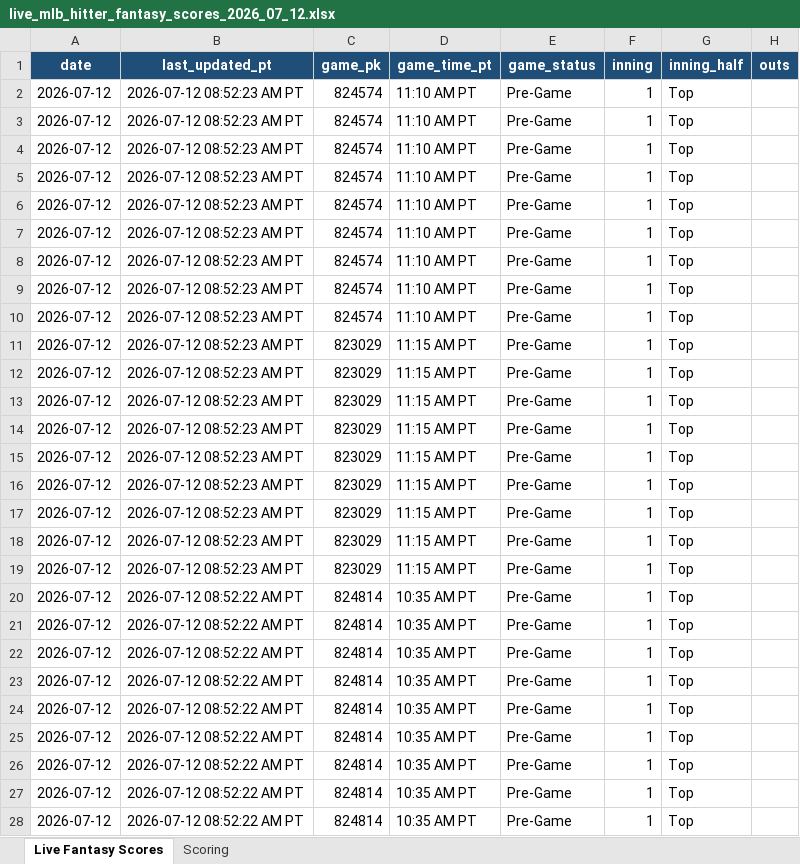
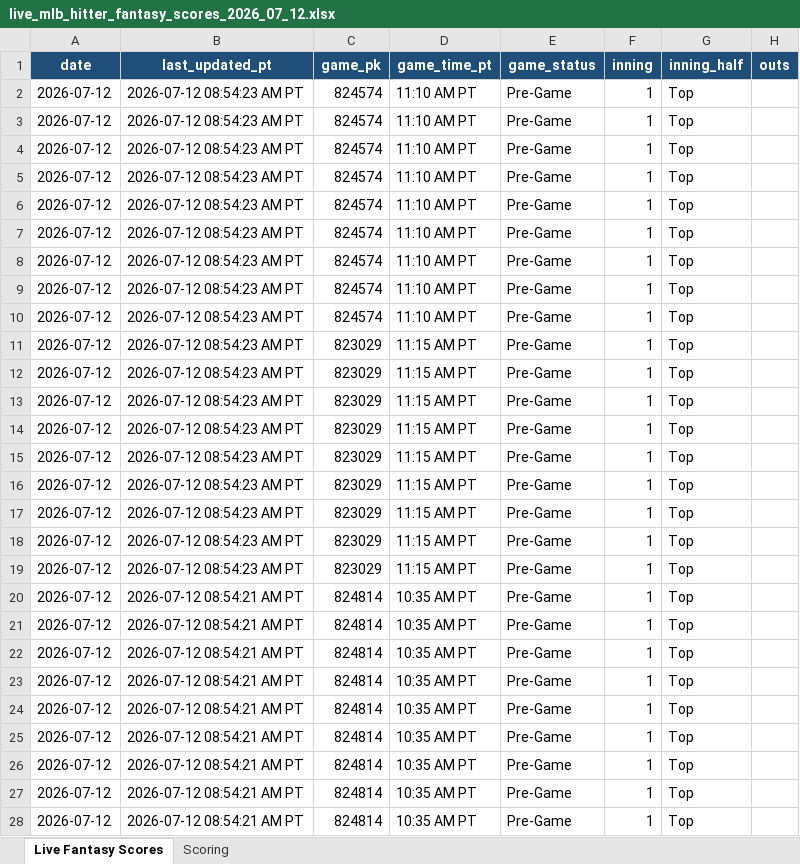
Before and after one commit to pzbaseball/mlb-site-data, an Excel workbook: live_mlb_hitter_fantasy_scores_2026_07_12.xlsx, sheet Live Fantasy Scores, drawn as a sheet; only a part is shown; values as stored, in another font and other column widths than the file's, no borders; conditional formats not drawn; the diff covers the shown part only; the diff names each change by its address in the sheet, - before the commit and + after, or states it on an @@ line.

Commit message:
Update live MLB hitter fantasy scores 2026-07-12 08:54:25 AM PT

```diff
--- a/live_mlb_hitter_fantasy_scores_2026_07_12.xlsx (sheet Live Fantasy Scores)
+++ b/live_mlb_hitter_fantasy_scores_2026_07_12.xlsx (sheet Live Fantasy Scores)
-B2:B19 (last_updated_pt): 2026-07-12 08:52:23 AM PT
+B2:B19 (last_updated_pt): 2026-07-12 08:54:23 AM PT
-B20:B28 (last_updated_pt): 2026-07-12 08:52:22 AM PT
+B20:B28 (last_updated_pt): 2026-07-12 08:54:21 AM PT
```
Also changed, not shown: 180 edited cells elsewhere in this sheet, 1 other file.
